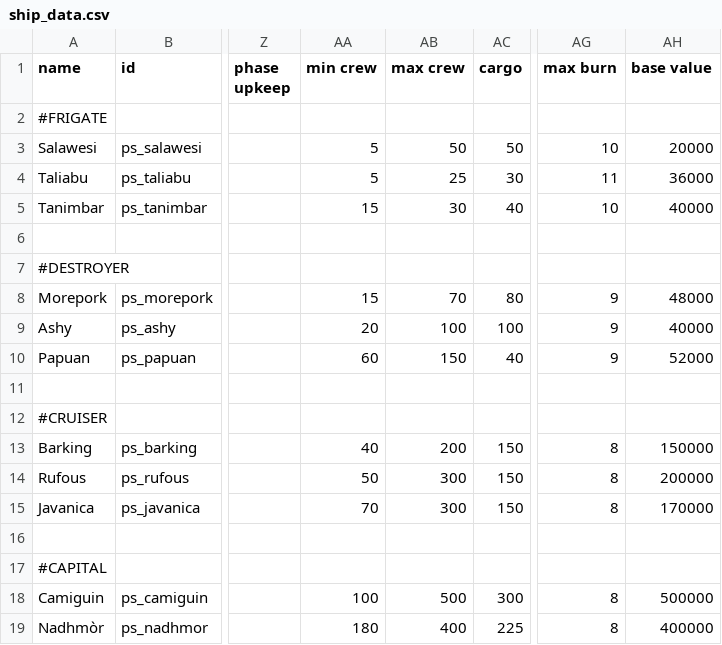
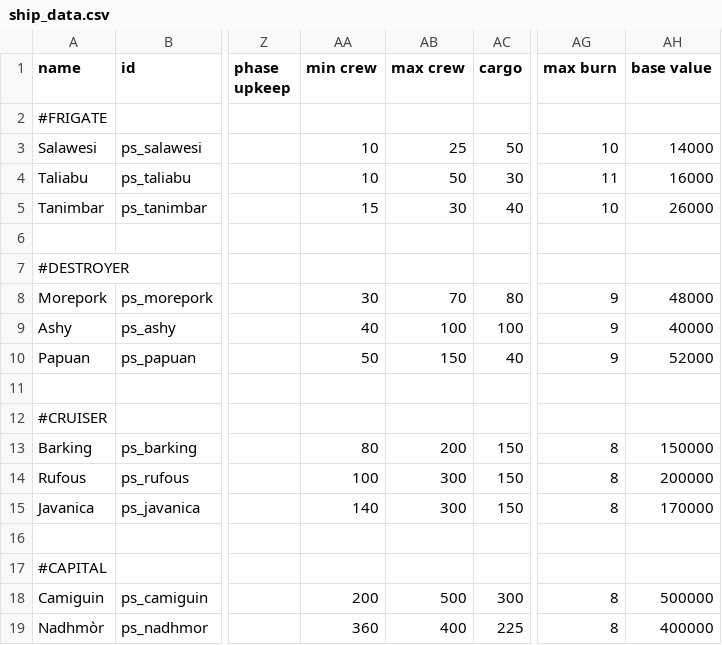
Before and after one commit to CosmicFishi/Project-Solace, a CSV file: data/hulls/ship_data.csv, drawn as a sheet; only a part is shown, gaps mark what is left out; the diff names each change by its address in the sheet, - before the commit and + after, or states it on an @@ line.

```diff
--- a/data/hulls/ship_data.csv
+++ b/data/hulls/ship_data.csv
-AA3:AA4 (min crew): 5
+AA3:AA4 (min crew): 10
-AB3 (max crew): 50
+AB3 (max crew): 25
-AH3 (base value): 20000
+AH3 (base value): 14000
-AB4 (max crew): 25
+AB4 (max crew): 50
-AH4 (base value): 36000
+AH4 (base value): 16000
-AH5 (base value): 40000
+AH5 (base value): 26000
-AA8 (min crew): 15
+AA8 (min crew): 30
-AA9 (min crew): 20
+AA9 (min crew): 40
-AA10 (min crew): 60
+AA10 (min crew): 50
-AA13 (min crew): 40
+AA13 (min crew): 80
-AA14 (min crew): 50
+AA14 (min crew): 100
-AA15 (min crew): 70
+AA15 (min crew): 140
-AA18 (min crew): 100
+AA18 (min crew): 200
-AA19 (min crew): 180
+AA19 (min crew): 360
```
Also changed, not shown: 14 other files.
